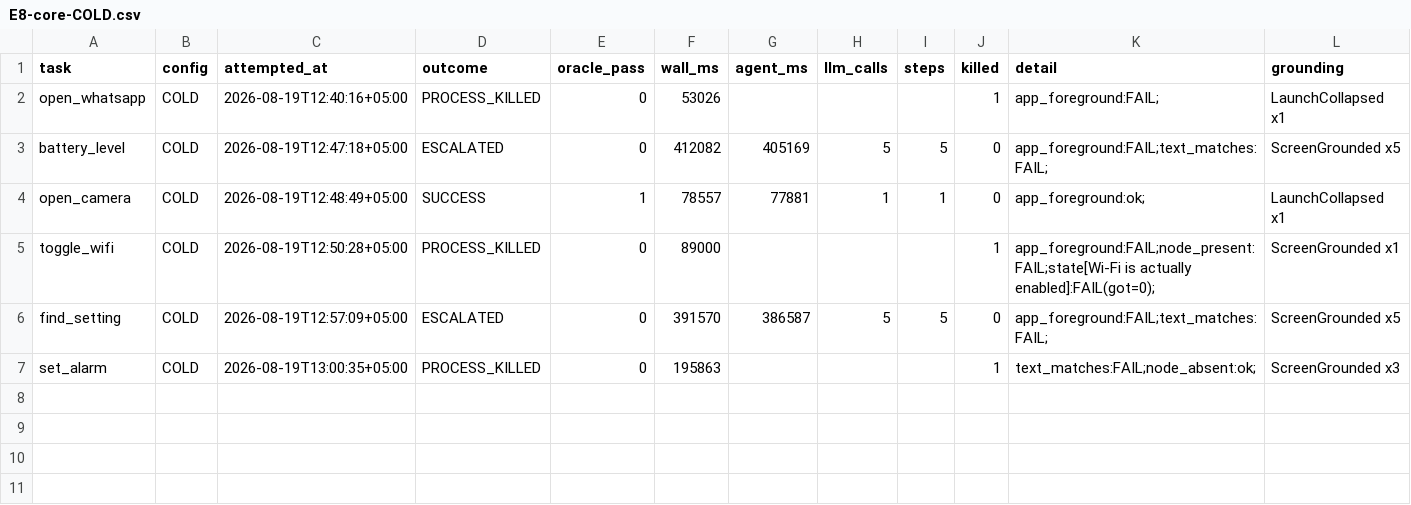
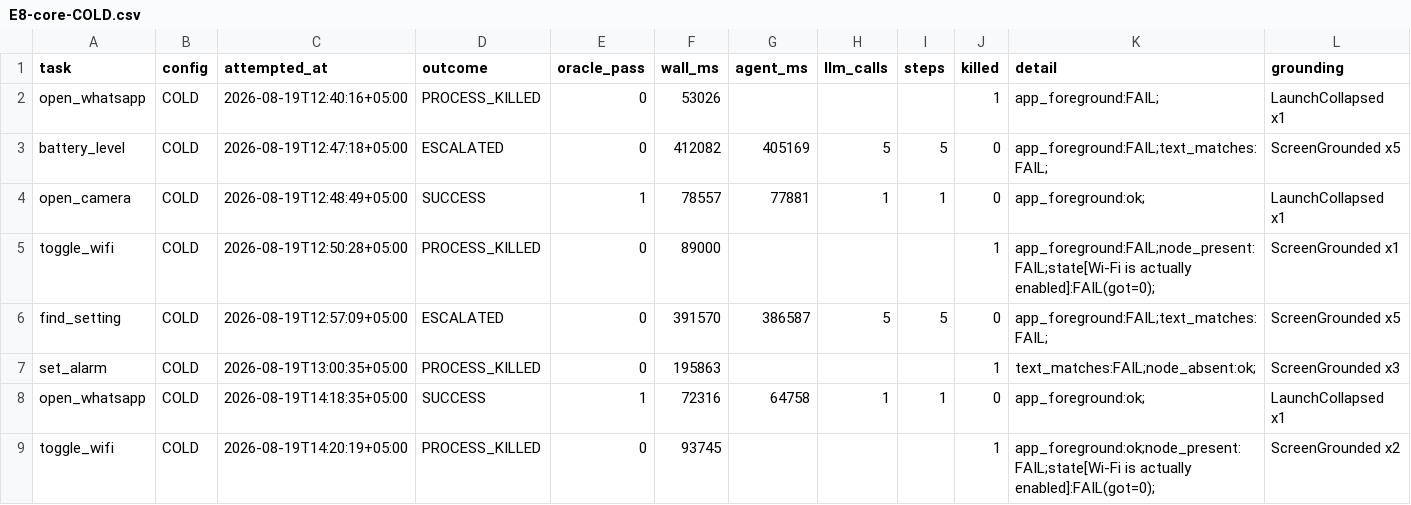
Before and after one commit to Muneeb50702/axon, a CSV file: bench/results/E8-core-COLD.csv, drawn as a sheet; the diff names each change by its address in the sheet, - before the commit and + after, or states it on an @@ line.

```diff
--- a/bench/results/E8-core-COLD.csv
+++ b/bench/results/E8-core-COLD.csv
+row 8: open_whatsapp | COLD | 2026-08-19T14:18:35+05:00 | SUCCESS | 1 | 72316 | 64758 | 1 | 1 | 0 | app_foreground:ok; | LaunchCollapsed x1
+row 9: toggle_wifi | COLD | 2026-08-19T14:20:19+05:00 | PROCESS_KILLED | 0 | 93745 |  |  |  | 1 | app_foreground:ok;node_present:FAIL;state[Wi-Fi is actually enabled]:FAIL(got=0); | ScreenGrounded x2
```
Also changed, not shown: 4 other files.
